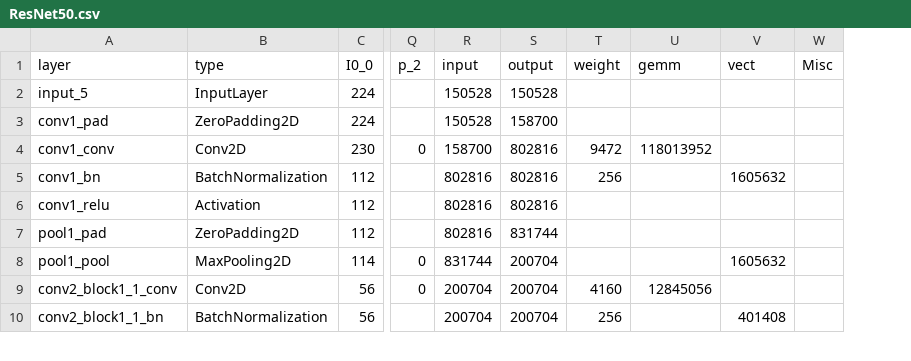
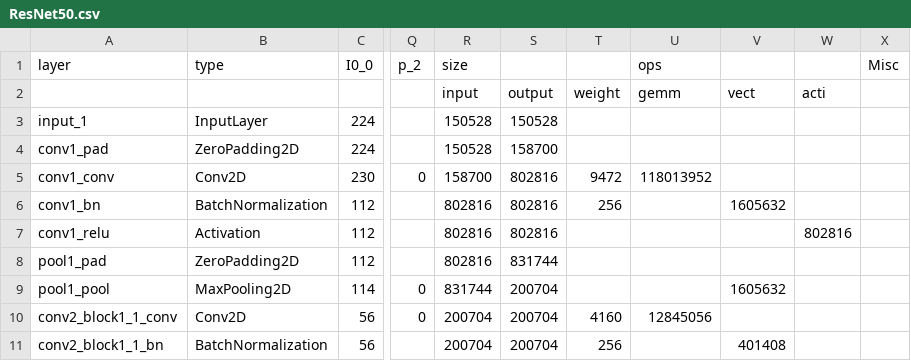
Before and after one commit to alexhegit/NNparser, a CSV file: outputs/tf/ResNet50.csv, drawn as a sheet; only a part is shown, gaps mark what is left out; addresses are those after the commit; rows hold the shown columns only; the diff names each change by its address in the sheet, - before the commit and + after, or states it on an @@ line.

```diff
--- a/outputs/tf/ResNet50.csv
+++ b/outputs/tf/ResNet50.csv
+column W, row 7: 802816
-R1: input
+R1: size
-S1: output
+S1: (empty)
-T1: weight
+T1: (empty)
-U1: gemm
+U1: ops
-V1: vect
+V1: (empty)
+row 2:  |  |  |  | input | output | weight | gemm | vect | acti
-A3 (layer): input_5
+A3 (layer): input_1
```
Also changed, not shown: outputs/tf/bert.csv, outputs/tf/din.csv, 2 other files.
